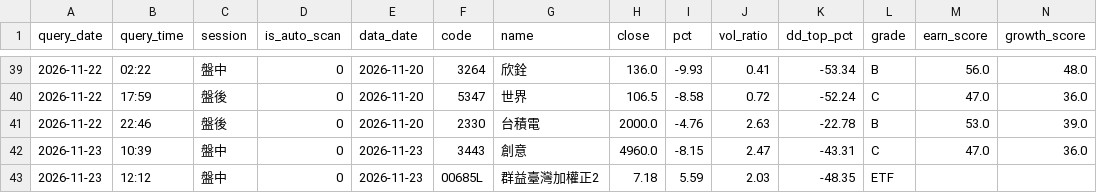
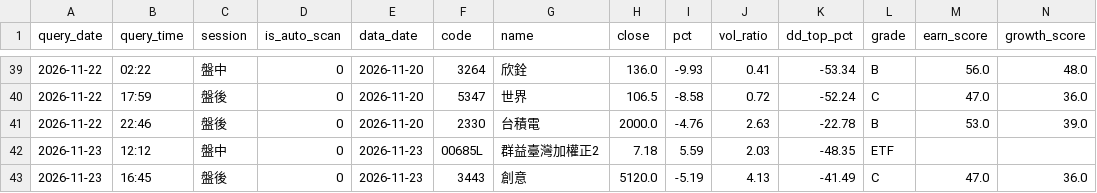
Before and after one commit to bios12-huang/stock-report-pages, a CSV file: data/query_history.csv, drawn as a sheet; only a part is shown, gaps mark what is left out; removed rows and columns are numbered as before the commit, all else as after; rows hold the shown columns only; the diff names each change by its address in the sheet, - before the commit and + after, or states it on an @@ line.

Commit message:
log 3443 (2026-11-23 盤後)

```diff
--- a/data/query_history.csv
+++ b/data/query_history.csv
-row 42: 2026-11-23 | 10:39 | 盤中 | 0 | 2026-11-23 | 3443 | 創意 | 4960.0 | -8.15 | 2.47 | -43.31 | C | 47.0 | 36.0
+row 43: 2026-11-23 | 16:45 | 盤後 | 0 | 2026-11-23 | 3443 | 創意 | 5120.0 | -5.19 | 4.13 | -41.49 | C | 47.0 | 36.0
```
